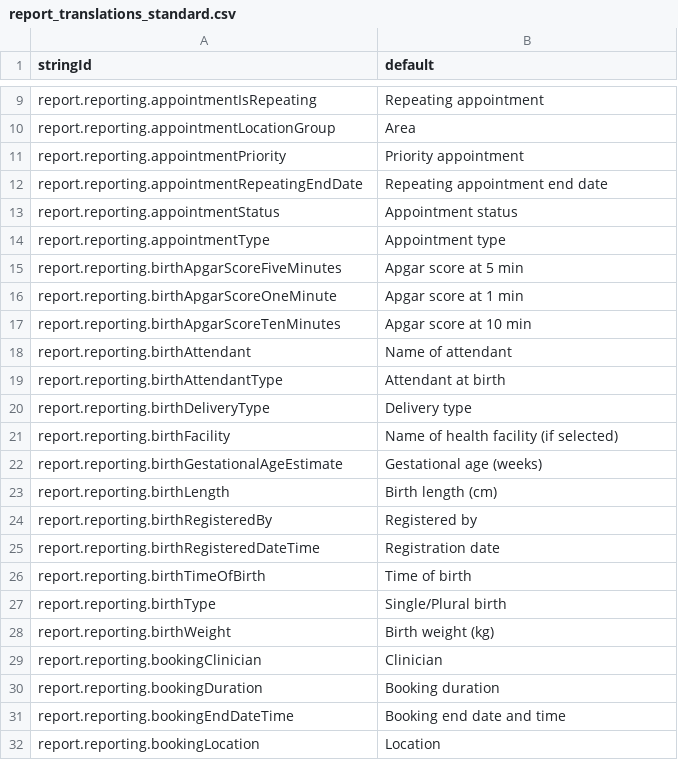
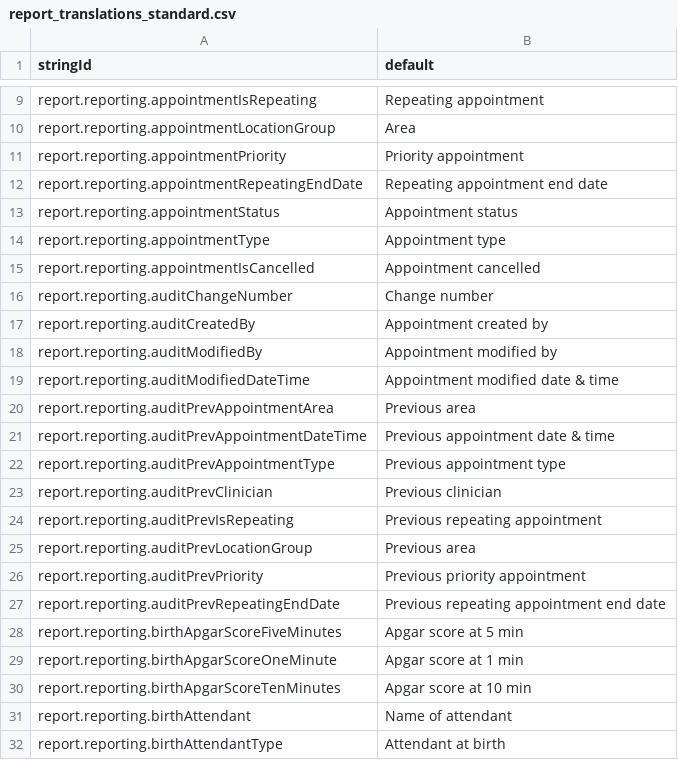
Before and after one commit to beyondessential/tamanu-source-dbt, a CSV file: report_translations_standard.csv, drawn as a sheet; only a part is shown, gaps mark what is left out; the shorter side is filled out with more unchanged rows.

Commit message:
Audit outpatient appointments line list

```diff
--- a/report_translations_standard.csv
+++ b/report_translations_standard.csv
@@ -14,2 +14,15 @@ report.reporting.appointmentStatus,Appointment status
 report.reporting.appointmentType,Appointment type
+report.reporting.appointmentIsCancelled,Appointment cancelled
+report.reporting.auditChangeNumber,Change number
+report.reporting.auditCreatedBy,Appointment created by
+report.reporting.auditModifiedBy,Appointment modified by
+report.reporting.auditModifiedDateTime,Appointment modified date & time
+report.reporting.auditPrevAppointmentArea,Previous area
+report.reporting.auditPrevAppointmentDateTime,Previous appointment date & time
+report.reporting.auditPrevAppointmentType,Previous appointment type
+report.reporting.auditPrevClinician,Previous clinician
+report.reporting.auditPrevIsRepeating,Previous repeating appointment
+report.reporting.auditPrevLocationGroup,Previous area
+report.reporting.auditPrevPriority,Previous priority appointment
+report.reporting.auditPrevRepeatingEndDate,Previous repeating appointment end date
 report.reporting.birthApgarScoreFiveMinutes,Apgar score at 5 min
```
Also changed, not shown: 13 other files.
